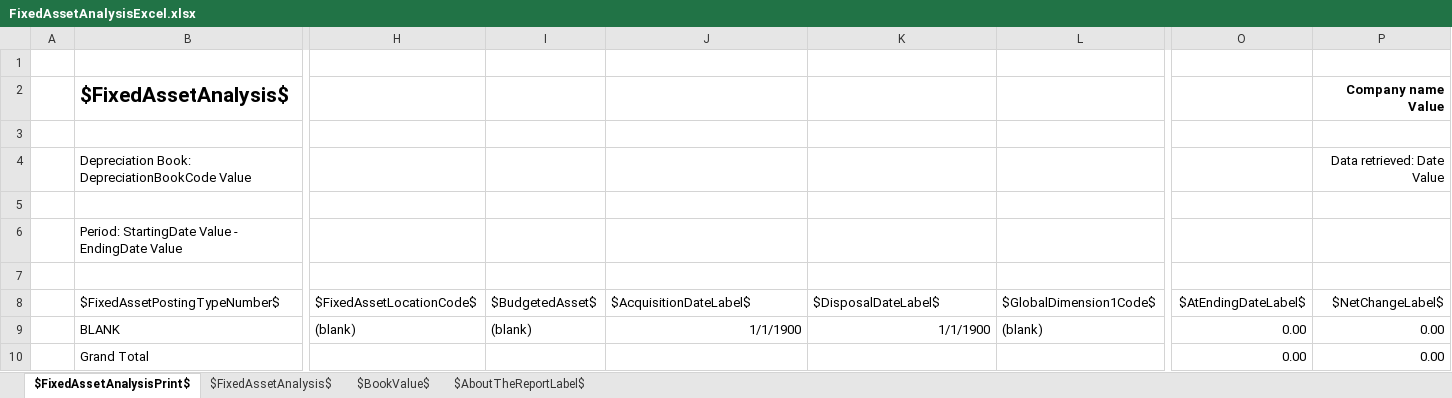
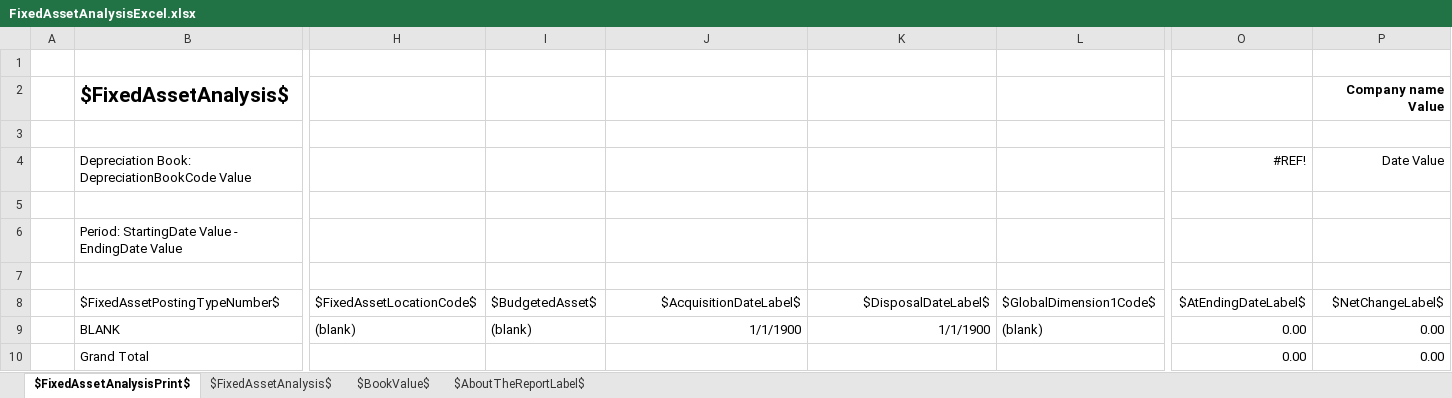
Before and after one commit to microsoft/ALAppExtensions, an Excel workbook: Apps/W1/ExcelReports/app/ReportLayouts/Excel/FixedAsset/FixedAssetAnalysisExcel.xlsx, sheet $FixedAssetAnalysisPrint$, drawn as a sheet; only a part is shown, gaps mark what is left out; values as stored, in another font and other column widths than the file's, no borders; removed rows and columns are numbered as before the commit, all else as after; rows hold the shown columns only; the diff names each change by its address in the sheet, - before the commit and + after, or states it on an @@ line.

Commit message:
Fixed Asset Analysis

```diff
--- a/Apps/W1/ExcelReports/app/ReportLayouts/Excel/FixedAsset/FixedAssetAnalysisExcel.xlsx (sheet $FixedAssetAnalysisPrint$)
+++ b/Apps/W1/ExcelReports/app/ReportLayouts/Excel/FixedAsset/FixedAssetAnalysisExcel.xlsx (sheet $FixedAssetAnalysisPrint$)
-row 4:  | Depreciation Book: DepreciationBookCode Value |  |  |  |  |  |  | Data retrieved: Date Value
+row 4:  | Depreciation Book: DepreciationBookCode Value |  |  |  |  |  | #REF! | Date Value
-J8:K8 alignment: left
+J8:K8 alignment: right
```
Also changed, not shown: sheet $AboutTheReportLabel$.
